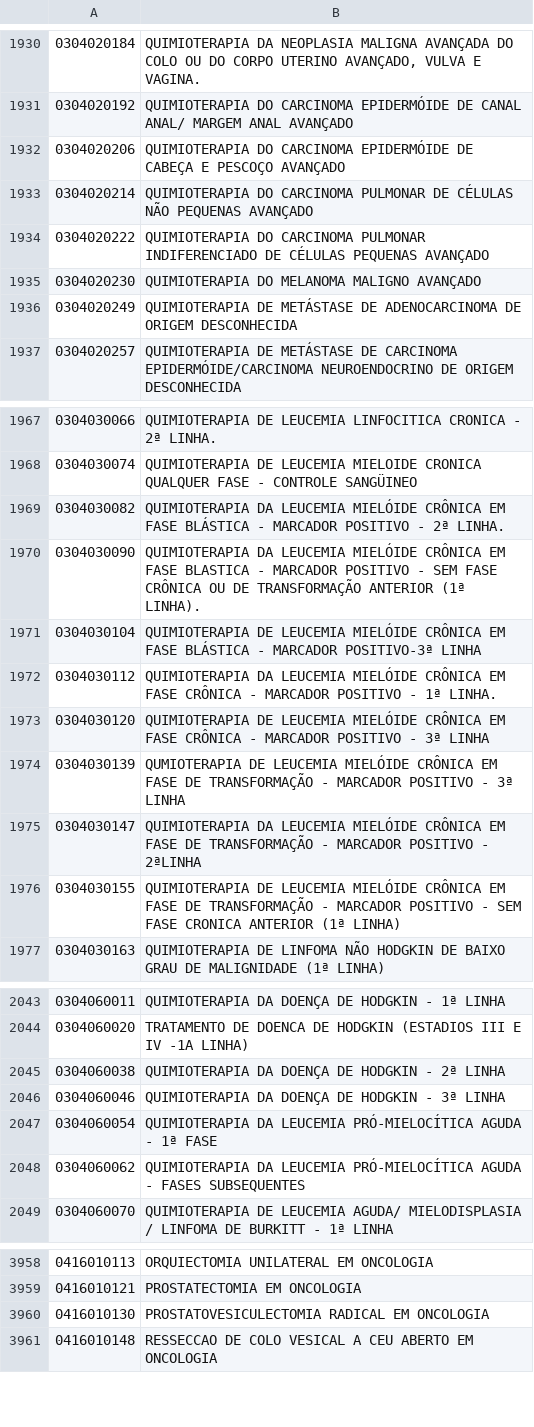
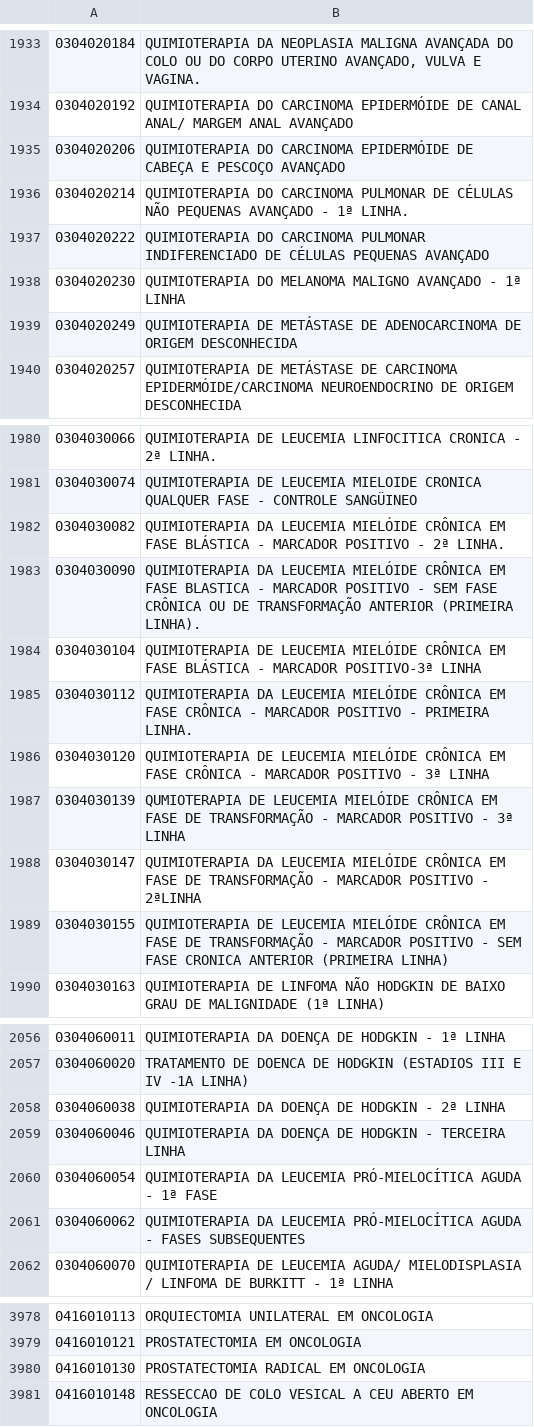
Before and after one commit to kimsmarinho/viso-brand, a TSV file: sigtap/sigtap.tsv, drawn as a sheet; only a part is shown, gaps mark what is left out; the diff covers the shown part only.

```diff
--- a/sigtap/sigtap.tsv
+++ b/sigtap/sigtap.tsv
@@ -1932,5 +1935,5 @@
 0304020206	QUIMIOTERAPIA DO CARCINOMA EPIDERMÓIDE DE CABEÇA E PESCOÇO AVANÇADO
-0304020214	QUIMIOTERAPIA DO CARCINOMA PULMONAR DE CÉLULAS NÃO PEQUENAS AVANÇADO
+0304020214	QUIMIOTERAPIA DO CARCINOMA PULMONAR DE CÉLULAS NÃO PEQUENAS AVANÇADO - 1ª LINHA.
 0304020222	QUIMIOTERAPIA DO CARCINOMA PULMONAR INDIFERENCIADO DE CÉLULAS PEQUENAS AVANÇADO
-0304020230	QUIMIOTERAPIA DO MELANOMA MALIGNO AVANÇADO
+0304020230	QUIMIOTERAPIA DO MELANOMA MALIGNO AVANÇADO - 1ª LINHA
 0304020249	QUIMIOTERAPIA DE METÁSTASE DE ADENOCARCINOMA DE ORIGEM DESCONHECIDA
@@ -1969,5 +1982,5 @@
 0304030082	QUIMIOTERAPIA DA LEUCEMIA MIELÓIDE CRÔNICA EM FASE BLÁSTICA - MARCADOR POSITIVO - 2ª LINHA.
-0304030090	QUIMIOTERAPIA DA LEUCEMIA MIELÓIDE CRÔNICA EM FASE BLASTICA - MARCADOR POSITIVO - SEM FASE CRÔNICA OU DE TRANSFORMAÇÃO ANTERIOR (1ª LINHA).
+0304030090	QUIMIOTERAPIA DA LEUCEMIA MIELÓIDE CRÔNICA EM FASE BLASTICA - MARCADOR POSITIVO - SEM FASE CRÔNICA OU DE TRANSFORMAÇÃO ANTERIOR (PRIMEIRA LINHA).
 0304030104	QUIMIOTERAPIA DE LEUCEMIA MIELÓIDE CRÔNICA EM FASE BLÁSTICA - MARCADOR POSITIVO-3ª LINHA
-0304030112	QUIMIOTERAPIA DA LEUCEMIA MIELÓIDE CRÔNICA EM FASE CRÔNICA - MARCADOR POSITIVO - 1ª LINHA.
+0304030112	QUIMIOTERAPIA DA LEUCEMIA MIELÓIDE CRÔNICA EM FASE CRÔNICA - MARCADOR POSITIVO - PRIMEIRA LINHA.
 0304030120	QUIMIOTERAPIA DE LEUCEMIA MIELÓIDE CRÔNICA EM FASE CRÔNICA - MARCADOR POSITIVO - 3ª LINHA
@@ -1975,3 +1988,3 @@
 0304030147	QUIMIOTERAPIA DA LEUCEMIA MIELÓIDE CRÔNICA EM FASE DE TRANSFORMAÇÃO - MARCADOR POSITIVO - 2ªLINHA
-0304030155	QUIMIOTERAPIA DE LEUCEMIA MIELÓIDE CRÔNICA EM FASE DE TRANSFORMAÇÃO - MARCADOR POSITIVO - SEM FASE CRONICA ANTERIOR (1ª LINHA)
+0304030155	QUIMIOTERAPIA DE LEUCEMIA MIELÓIDE CRÔNICA EM FASE DE TRANSFORMAÇÃO - MARCADOR POSITIVO - SEM FASE CRONICA ANTERIOR (PRIMEIRA LINHA)
 0304030163	QUIMIOTERAPIA DE LINFOMA NÃO HODGKIN DE BAIXO GRAU DE MALIGNIDADE (1ª LINHA)
@@ -2045,3 +2058,3 @@
 0304060038	QUIMIOTERAPIA DA DOENÇA DE HODGKIN - 2ª LINHA
-0304060046	QUIMIOTERAPIA DA DOENÇA DE HODGKIN - 3ª LINHA
+0304060046	QUIMIOTERAPIA DA DOENÇA DE HODGKIN - TERCEIRA LINHA
 0304060054	QUIMIOTERAPIA DA LEUCEMIA PRÓ-MIELOCÍTICA AGUDA  - 1ª FASE
@@ -3959,3 +3979,3 @@
 0416010121	PROSTATECTOMIA EM ONCOLOGIA
-0416010130	PROSTATOVESICULECTOMIA RADICAL EM ONCOLOGIA
+0416010130	PROSTATECTOMIA RADICAL EM ONCOLOGIA
 0416010148	RESSECCAO DE COLO VESICAL A CEU ABERTO EM ONCOLOGIA
```
Also changed, not shown: 31 added rows and 5 edited cells elsewhere in this file, 1 other file.
